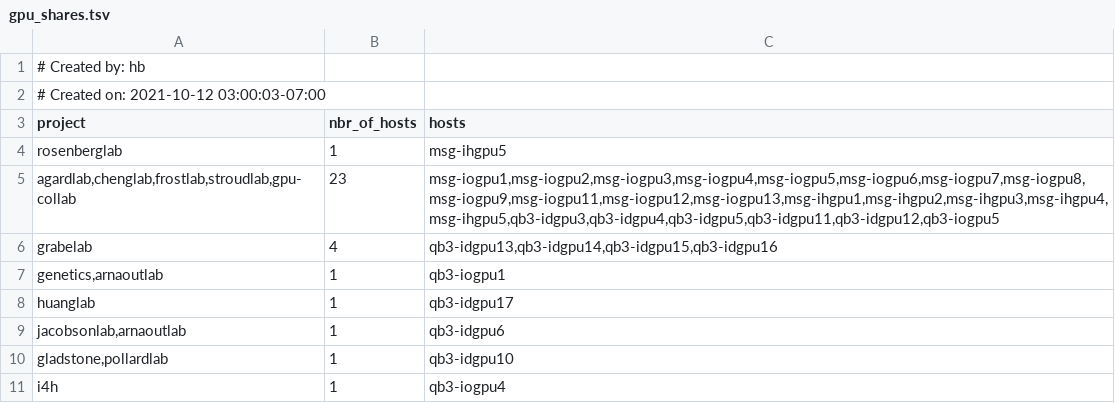
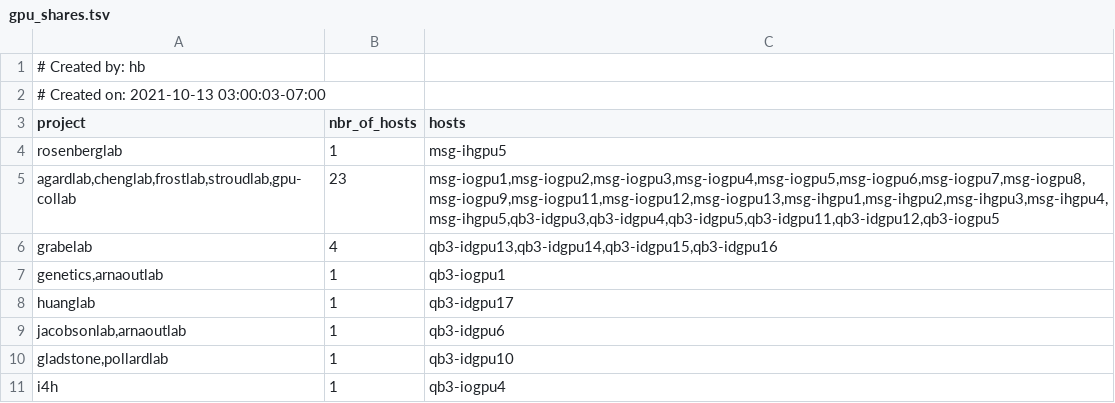
Before and after one commit to ucsf-wynton/wynton-website-hpc, a TSV file: docs/assets/data/gpu_shares.tsv, drawn as a sheet.

```diff
--- a/docs/assets/data/gpu_shares.tsv
+++ b/docs/assets/data/gpu_shares.tsv
@@ -1,3 +1,3 @@
 # Created by: hb
-# Created on: 2021-10-12 03:00:03-07:00
+# Created on: 2021-10-13 03:00:03-07:00
 project	nbr_of_hosts	hosts
```
Also changed, not shown: docs/assets/data/compute_shares.tsv, 1 other file.
